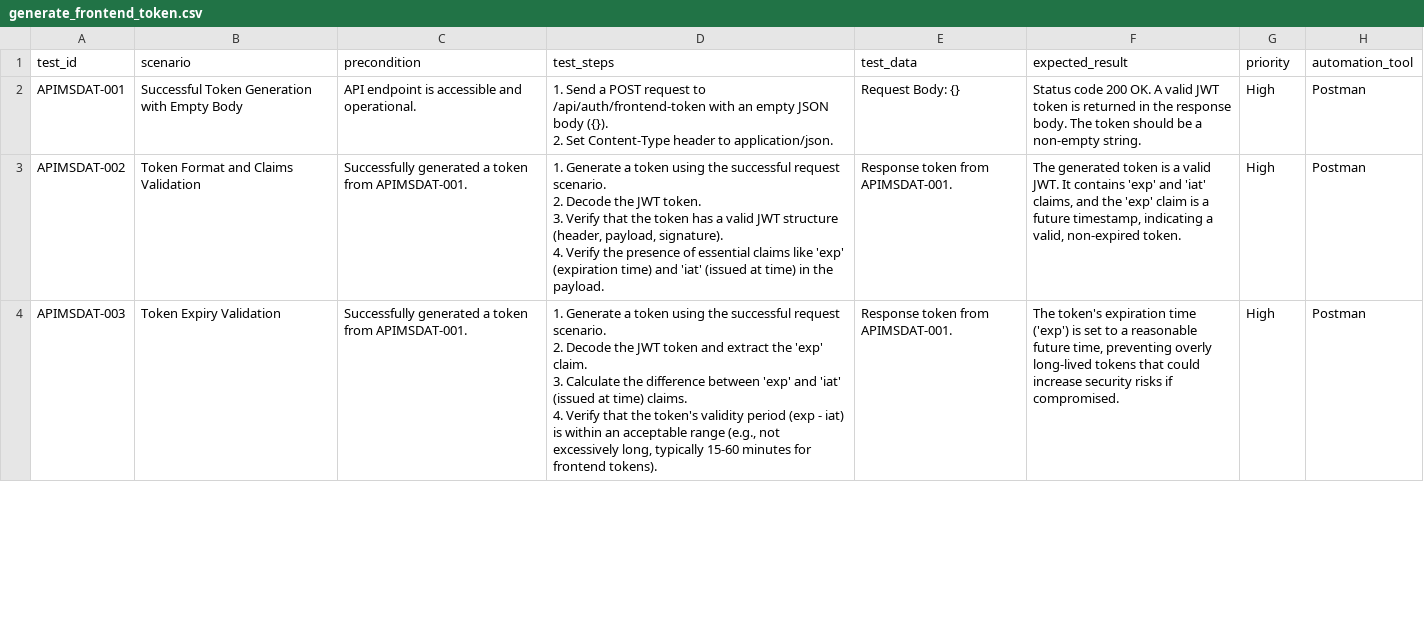
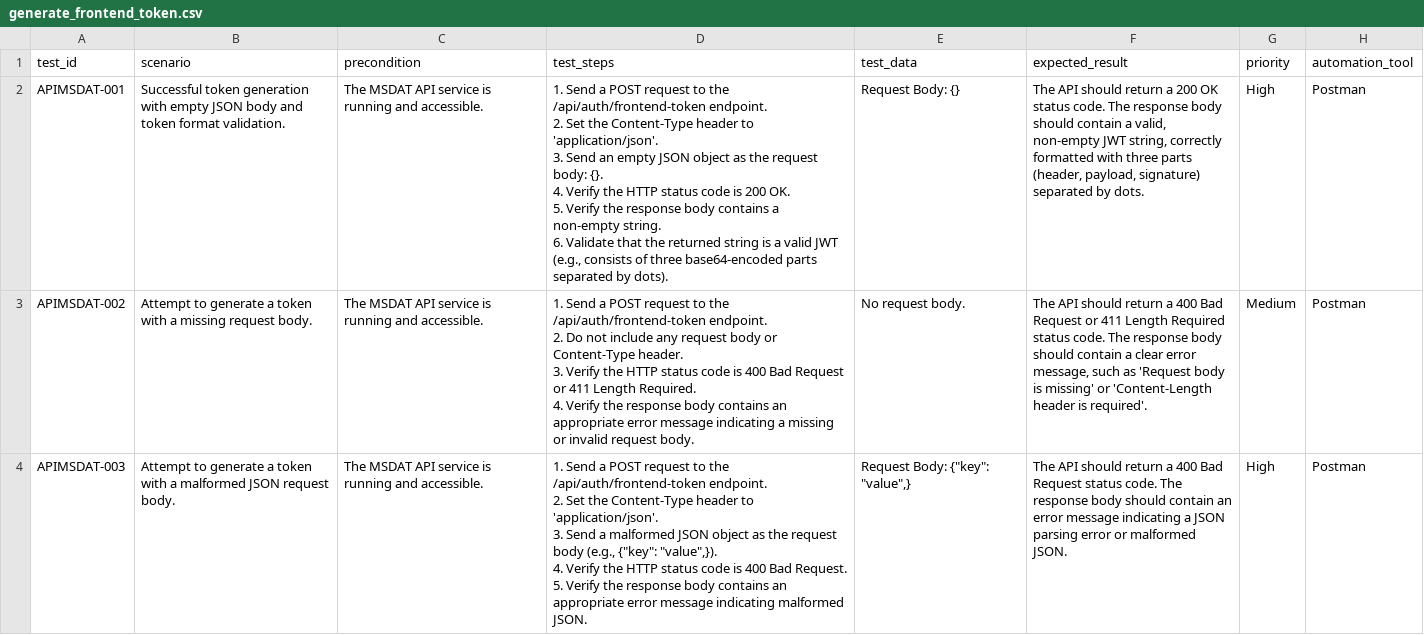
Before and after one commit to Gaffar09/g-repo, a CSV file: msdat_aiprompts/outputs/generated-tests/generate_frontend_token.csv, drawn as a sheet; only a part is shown; the diff covers the shown part only.

```diff
--- a/msdat_aiprompts/outputs/generated-tests/generate_frontend_token.csv
+++ b/msdat_aiprompts/outputs/generated-tests/generate_frontend_token.csv
@@ -1,11 +1,16 @@
 test_id,scenario,precondition,test_steps,test_data,expected_result,priority,automation_tool
-APIMSDAT-001,Successful Token Generation with Empty Body,API endpoint is accessible and operational.,"1. Send a POST request to /api/auth/frontend-token with an empty JSON body ({}).
-2. Set Content-Type header to application/json.",Request Body: {},Status code 200 OK. A valid JWT token is returned in the response body. The token should be a non-empty string.,High,Postman
-APIMSDAT-002,Token Format and Claims Validation,Successfully generated a token from APIMSDAT-001.,"1. Generate a token using the successful request scenario.
-2. Decode the JWT token.
-3. Verify that the token has a valid JWT structure (header, payload, signature).
-4. Verify the presence of essential claims like 'exp' (expiration time) and 'iat' (issued at time) in the payload.",Response token from APIMSDAT-001.,"The generated token is a valid JWT. It contains 'exp' and 'iat' claims, and the 'exp' claim is a future timestamp, indicating a valid, non-expired token.",High,Postman
-APIMSDAT-003,Token Expiry Validation,Successfully generated a token from APIMSDAT-001.,"1. Generate a token using the successful request scenario.
-2. Decode the JWT token and extract the 'exp' claim.
-3. Calculate the difference between 'exp' and 'iat' (issued at time) claims.
-4. Verify that the token's validity period (exp - iat) is within an acceptable range (e.g., not excessively long, typically 15-60 minutes for frontend tokens).",Response token from APIMSDAT-001.,"The token's expiration time ('exp') is set to a reasonable future time, preventing overly long-lived tokens that could increase security risks if compromised.",High,Postman
+APIMSDAT-001,Successful token generation with empty JSON body and token format validation.,The MSDAT API service is running and accessible.,"1. Send a POST request to the /api/auth/frontend-token endpoint.
+2. Set the Content-Type header to 'application/json'.
+3. Send an empty JSON object as the request body: {}.
+4. Verify the HTTP status code is 200 OK.
+5. Verify the response body contains a non-empty string.
+6. Validate that the returned string is a valid JWT (e.g., consists of three base64-encoded parts separated by dots).",Request Body: {},"The API should return a 200 OK status code. The response body should contain a valid, non-empty JWT string, correctly formatted with three parts (header, payload, signature) separated by dots.",High,Postman
+APIMSDAT-002,Attempt to generate a token with a missing request body.,The MSDAT API service is running and accessible.,"1. Send a POST request to the /api/auth/frontend-token endpoint.
+2. Do not include any request body or Content-Type header.
+3. Verify the HTTP status code is 400 Bad Request or 411 Length Required.
+4. Verify the response body contains an appropriate error message indicating a missing or invalid request body.",No request body.,"The API should return a 400 Bad Request or 411 Length Required status code. The response body should contain a clear error message, such as 'Request body is missing' or 'Content-Length header is required'.",Medium,Postman
+APIMSDAT-003,Attempt to generate a token with a malformed JSON request body.,The MSDAT API service is running and accessible.,"1. Send a POST request to the /api/auth/frontend-token endpoint.
+2. Set the Content-Type header to 'application/json'.
+3. Send a malformed JSON object as the request body (e.g., {""key"": ""value"",}).
+4. Verify the HTTP status code is 400 Bad Request.
+5. Verify the response body contains an appropriate error message indicating malformed JSON.","Request Body: {""key"": ""value"",}",The API should return a 400 Bad Request status code. The response body should contain an error message indicating a JSON parsing error or malformed JSON.,High,Postman
```
Also changed, not shown: 2 removed rows and 41 edited cells elsewhere in this file, msdat_aiprompts/outputs/generated-tests/generate_frontend_token_testpod.csv, 2 other files.
